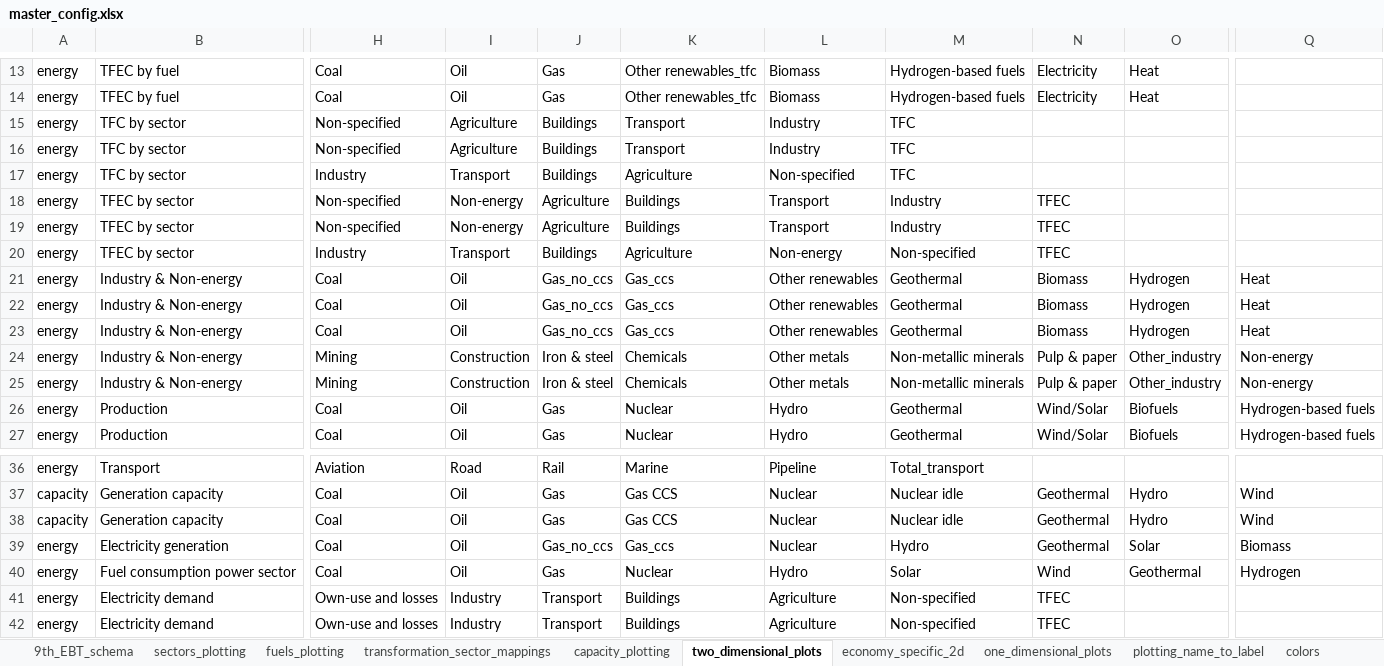
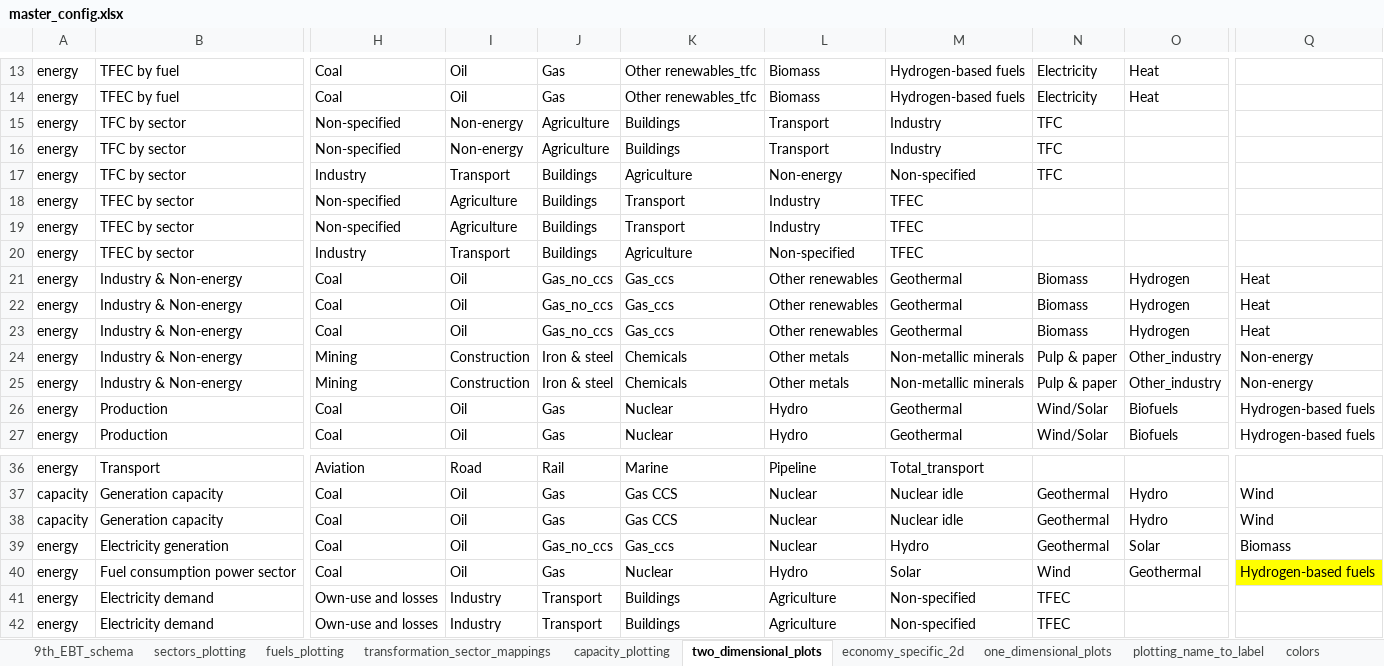
Before and after one commit to asia-pacific-energy-research-centre/9th_edition_visualisation, an Excel workbook: config/master_config.xlsx, sheet two_dimensional_plots, drawn as a sheet; only a part is shown, gaps mark what is left out; values as stored, in another font and other column widths than the file's, no borders; charts and pictures not drawn; the diff names each change by its address in the sheet, - before the commit and + after, or states it on an @@ line.

Commit message:
fixed nas frommin y axis value in extra charts funcitons

```diff
--- a/config/master_config.xlsx (sheet two_dimensional_plots)
+++ b/config/master_config.xlsx (sheet two_dimensional_plots)
-I15:I16: Agriculture
+I15:I16: Non-energy
-J15:J16: Buildings
+J15:J16: Agriculture
-K15:K16: Transport
+K15:K16: Buildings
-L15:L16: Industry
+L15:L16: Transport
-M15:M16: TFC
+M15:M16: Industry
-N15:N17: (empty)
+N15:N17: TFC
-L17: Non-specified
+L17: Non-energy
-M17: TFC
+M17: Non-specified
-I18:I19: Non-energy
+I18:I19: Agriculture
-J18:J19: Agriculture
+J18:J19: Buildings
-K18:K19: Buildings
+K18:K19: Transport
-L18:L19: Transport
+L18:L19: Industry
-M18:M19: Industry
+M18:M19: TFEC
-N18:N20: TFEC
+N18:N20: (empty)
-L20: Non-energy
+L20: Non-specified
-M20: Non-specified
+M20: TFEC
-Q40: Hydrogen
+Q40: Hydrogen-based fuels
-Q40 fill: none
+Q40 fill: #FFFF00
```
Also changed, not shown: 2 other files.
